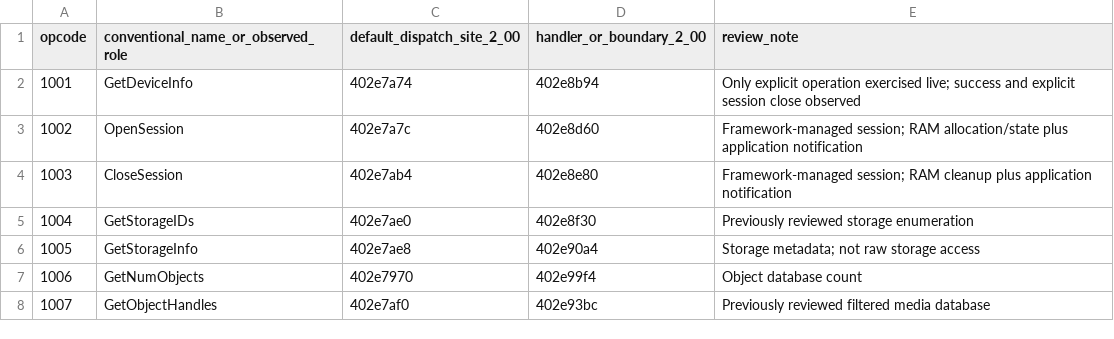
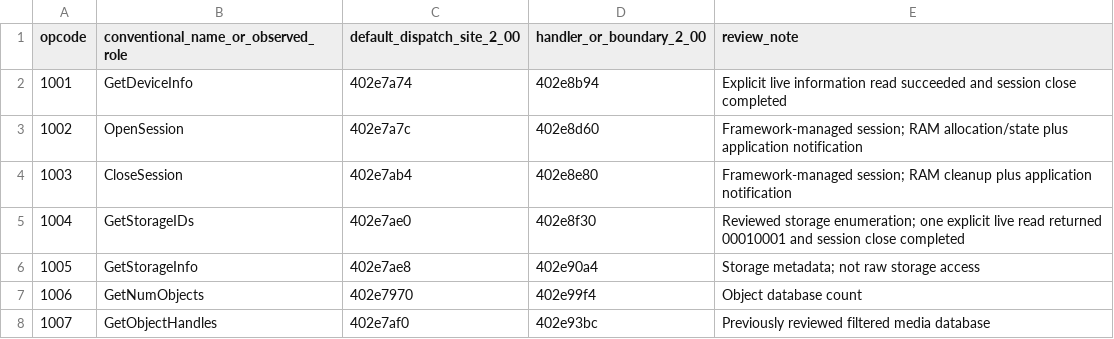
Before and after one commit to yiweig/fujifilm-firmware-playground, a TSV file: analysis/ptp-advertised-operation-map.tsv, drawn as a sheet; only a part is shown.

Commit message:
Qualify one standard live storage-ID metadata read

```diff
--- a/analysis/ptp-advertised-operation-map.tsv
+++ b/analysis/ptp-advertised-operation-map.tsv
@@ -1,6 +1,6 @@
 opcode	conventional_name_or_observed_role	default_dispatch_site_2_00	handler_or_boundary_2_00	review_note
-1001	GetDeviceInfo	402e7a74	402e8b94	Only explicit operation exercised live; success and explicit session close observed
+1001	GetDeviceInfo	402e7a74	402e8b94	Explicit live information read succeeded and session close completed
 1002	OpenSession	402e7a7c	402e8d60	Framework-managed session; RAM allocation/state plus application notification
 1003	CloseSession	402e7ab4	402e8e80	Framework-managed session; RAM cleanup plus application notification
-1004	GetStorageIDs	402e7ae0	402e8f30	Previously reviewed storage enumeration
+1004	GetStorageIDs	402e7ae0	402e8f30	Reviewed storage enumeration; one explicit live read returned 00010001 and session close completed
 1005	GetStorageInfo	402e7ae8	402e90a4	Storage metadata; not raw storage access
```
Also changed, not shown: 10 other files.
